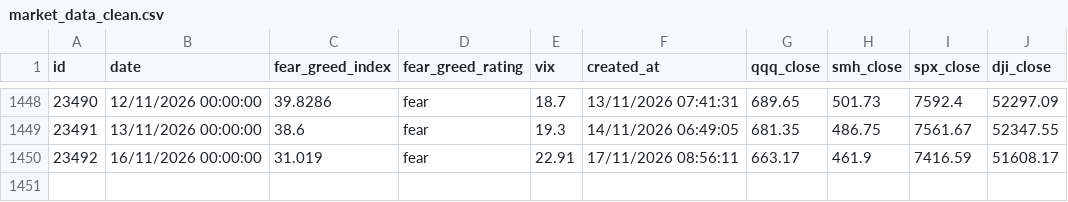
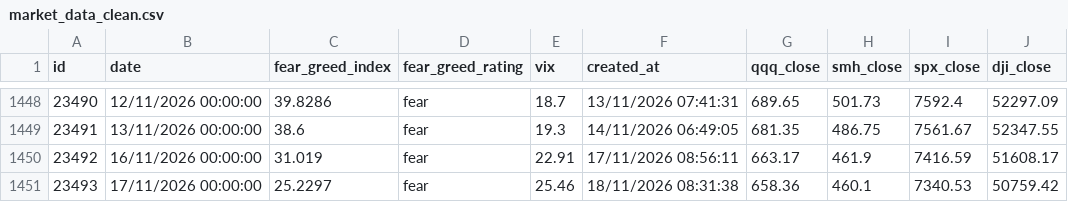
Before and after one commit to Yiting0210/panic-index-dashboard, a CSV file: data/market_data_clean.csv, drawn as a sheet; only a part is shown, gaps mark what is left out; the diff names each change by its address in the sheet, - before the commit and + after, or states it on an @@ line.

```diff
--- a/data/market_data_clean.csv
+++ b/data/market_data_clean.csv
+row 1451: 23493 | 17/11/2026 00:00:00 | 25.2297 | fear | 25.46 | 18/11/2026 08:31:38 | 658.36 | 460.1 | 7340.53 | 50759.42
```
